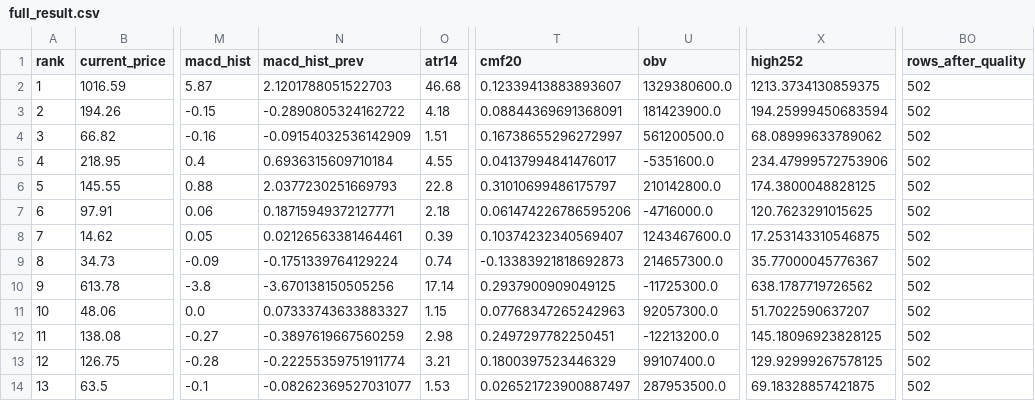
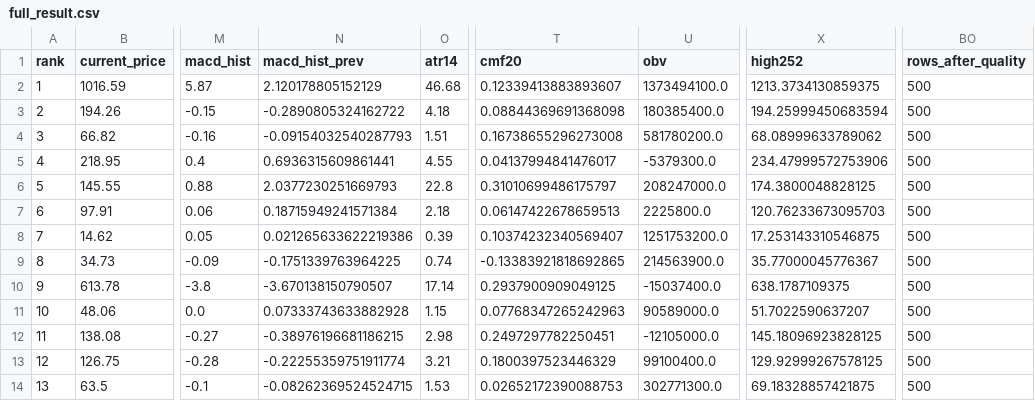
Before and after one commit to kyungseokpark/Stock_Agent_rev, a CSV file: output/us/full_result.csv, drawn as a sheet; only a part is shown, gaps mark what is left out; the diff covers the shown part only; the diff names each change by its address in the sheet, - before the commit and + after, or states it on an @@ line.

```diff
--- a/output/us/full_result.csv
+++ b/output/us/full_result.csv
-N2 (macd_hist_prev): 2.1201788051522703
+N2 (macd_hist_prev): 2.120178805152129
-U2 (obv): 1329380600.0
+U2 (obv): 1373494100.0
-BO2:BO14 (rows_after_quality): 502
+BO2:BO14 (rows_after_quality): 500
-T3 (cmf20): 0.08844369691368091
+T3 (cmf20): 0.08844369691368098
-U3 (obv): 181423900.0
+U3 (obv): 180385400.0
-N4 (macd_hist_prev): -0.09154032536142909
+N4 (macd_hist_prev): -0.09154032540287793
-T4 (cmf20): 0.16738655296272997
+T4 (cmf20): 0.16738655296273008
-U4 (obv): 561200500.0
+U4 (obv): 581780200.0
-N5 (macd_hist_prev): 0.6936315609710184
+N5 (macd_hist_prev): 0.6936315609861441
-U5 (obv): -5351600.0
+U5 (obv): -5379300.0
-U6 (obv): 210142800.0
+U6 (obv): 208247000.0
-N7 (macd_hist_prev): 0.18715949372127771
+N7 (macd_hist_prev): 0.18715949241571384
-T7 (cmf20): 0.061474226786595206
+T7 (cmf20): 0.06147422678659513
-U7 (obv): -4716000.0
+U7 (obv): 2225800.0
-X7 (high252): 120.7623291015625
+X7 (high252): 120.76233673095703
-N8 (macd_hist_prev): 0.02126563381464461
+N8 (macd_hist_prev): 0.021265633622219386
-U8 (obv): 1243467600.0
+U8 (obv): 1251753200.0
-N9 (macd_hist_prev): -0.1751339764129224
+N9 (macd_hist_prev): -0.1751339763964225
-T9 (cmf20): -0.13383921818692873
+T9 (cmf20): -0.13383921818692865
-U9 (obv): 214657300.0
+U9 (obv): 214563900.0
-N10 (macd_hist_prev): -3.670138150505256
+N10 (macd_hist_prev): -3.670138150790507
-U10 (obv): -11725300.0
+U10 (obv): -15037400.0
-X10 (high252): 638.1787719726562
+X10 (high252): 638.1787109375
-N11 (macd_hist_prev): 0.07333743633883327
+N11 (macd_hist_prev): 0.07333743633882928
-U11 (obv): 92057300.0
+U11 (obv): 90589000.0
-N12 (macd_hist_prev): -0.3897619667560259
+N12 (macd_hist_prev): -0.38976196681186215
-U12 (obv): -12213200.0
+U12 (obv): -12105000.0
-U13 (obv): 99107400.0
+U13 (obv): 99100400.0
-N14 (macd_hist_prev): -0.08262369527031077
+N14 (macd_hist_prev): -0.08262369524524715
-T14 (cmf20): 0.026521723900887497
+T14 (cmf20): 0.02652172390088753
-U14 (obv): 287953500.0
+U14 (obv): 302771300.0
```
Also changed, not shown: 131 edited cells elsewhere in this file, output/us/performance_tracking.csv, output/us/top5.csv, 3 other files.
